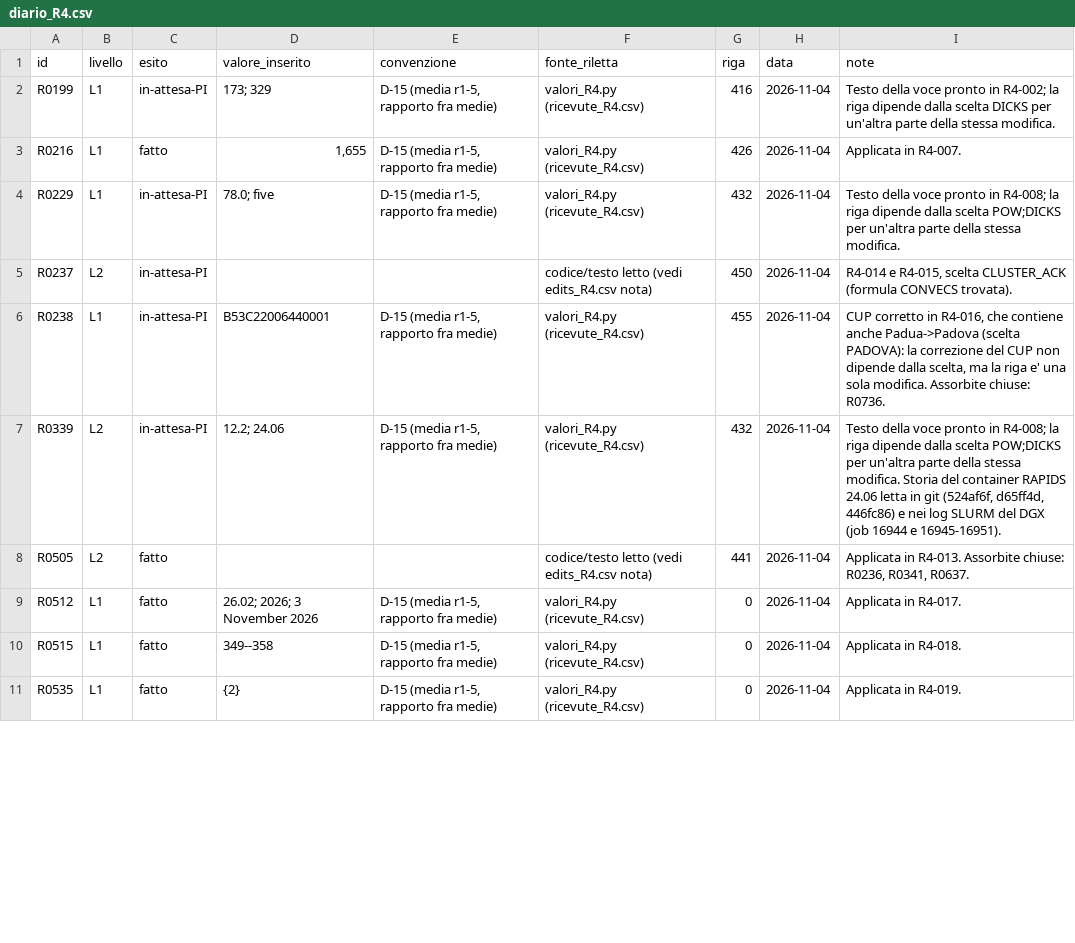
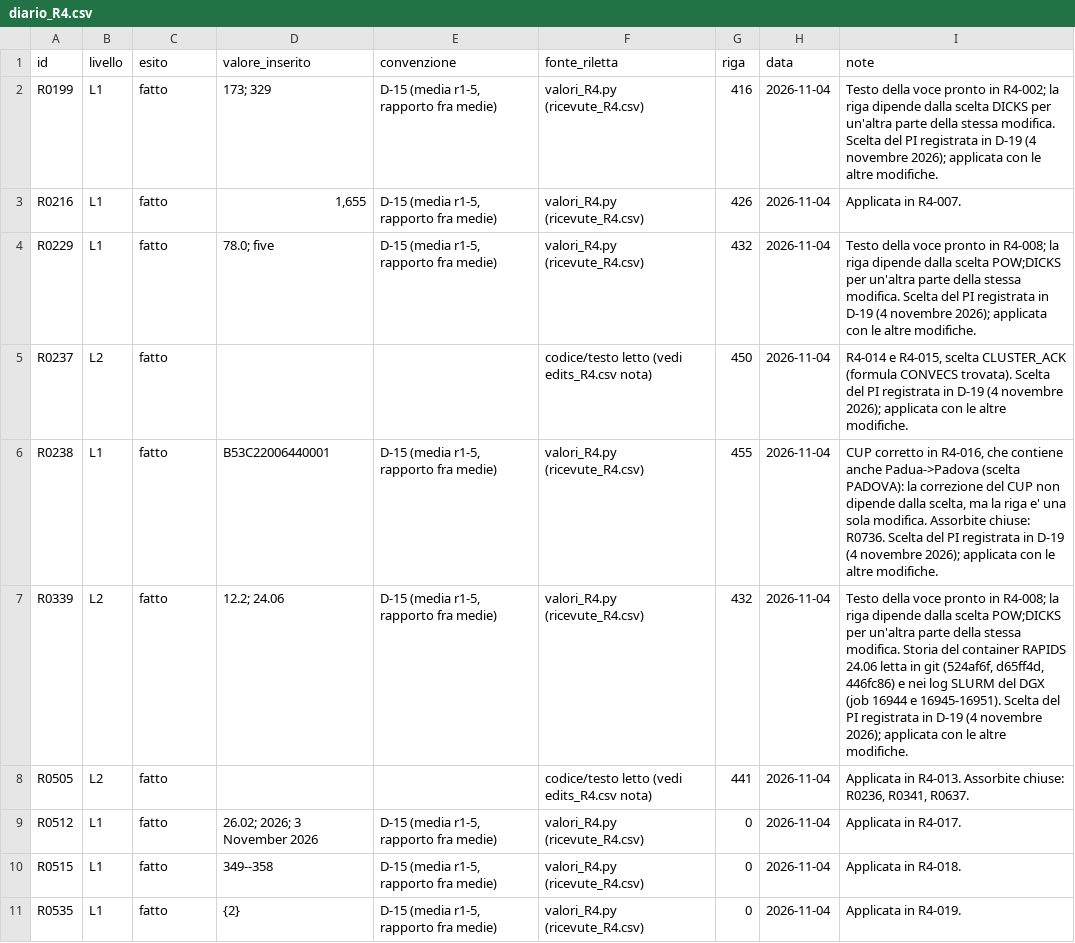
Before and after one commit to lucavd/2026.scRNA_DGX, a CSV file: manuscript/revisione_n2/S3/diario_R4.csv, drawn as a sheet; only a part is shown; the diff covers the shown part only.

Commit message:
S3 closed: PI choices D-18 (title A, abstract A) and D-19 (21 recommendations); 127 edits applied to manuscript and bibliography (identical to the approved preview); gates G1-G5 passed; implementation diary with 190 entries; deferrals to S4/S6/S7

```diff
--- a/manuscript/revisione_n2/S3/diario_R4.csv
+++ b/manuscript/revisione_n2/S3/diario_R4.csv
@@ -1,8 +1,8 @@
 id,livello,esito,valore_inserito,convenzione,fonte_riletta,riga,data,note
-R0199,L1,in-attesa-PI,173; 329,"D-15 (media r1-5, rapporto fra medie)",valori_R4.py (ricevute_R4.csv),416,2026-11-04,Testo della voce pronto in R4-002; la riga dipende dalla scelta DICKS per un'altra parte della stessa modifica.
+R0199,L1,fatto,173; 329,"D-15 (media r1-5, rapporto fra medie)",valori_R4.py (ricevute_R4.csv),416,2026-11-04,Testo della voce pronto in R4-002; la riga dipende dalla scelta DICKS per un'altra parte della stessa modifica. Scelta del PI registrata in D-19 (4 novembre 2026); applicata con le altre modifiche.
 R0216,L1,fatto,"1,655","D-15 (media r1-5, rapporto fra medie)",valori_R4.py (ricevute_R4.csv),426,2026-11-04,Applicata in R4-007.
-R0229,L1,in-attesa-PI,78.0; five,"D-15 (media r1-5, rapporto fra medie)",valori_R4.py (ricevute_R4.csv),432,2026-11-04,Testo della voce pronto in R4-008; la riga dipende dalla scelta POW;DICKS per un'altra parte della stessa modifica.
-R0237,L2,in-attesa-PI,,,codice/testo letto (vedi edits_R4.csv nota),450,2026-11-04,"R4-014 e R4-015, scelta CLUSTER_ACK (formula CONVECS trovata)."
-R0238,L1,in-attesa-PI,B53C22006440001,"D-15 (media r1-5, rapporto fra medie)",valori_R4.py (ricevute_R4.csv),455,2026-11-04,"CUP corretto in R4-016, che contiene anche Padua->Padova (scelta PADOVA): la correzione del CUP non dipende dalla scelta, ma la riga e' una sola modifica. Assorbite chiuse: R0736."
-R0339,L2,in-attesa-PI,12.2; 24.06,"D-15 (media r1-5, rapporto fra medie)",valori_R4.py (ricevute_R4.csv),432,2026-11-04,"Testo della voce pronto in R4-008; la riga dipende dalla scelta POW;DICKS per un'altra parte della stessa modifica. Storia del container RAPIDS 24.06 letta in git (524af6f, d65ff4d, 446fc86) e nei log SLURM del DGX (job 16944 e 16945-16951)."
+R0229,L1,fatto,78.0; five,"D-15 (media r1-5, rapporto fra medie)",valori_R4.py (ricevute_R4.csv),432,2026-11-04,Testo della voce pronto in R4-008; la riga dipende dalla scelta POW;DICKS per un'altra parte della stessa modifica. Scelta del PI registrata in D-19 (4 novembre 2026); applicata con le altre modifiche.
+R0237,L2,fatto,,,codice/testo letto (vedi edits_R4.csv nota),450,2026-11-04,"R4-014 e R4-015, scelta CLUSTER_ACK (formula CONVECS trovata). Scelta del PI registrata in D-19 (4 novembre 2026); applicata con le altre modifiche."
+R0238,L1,fatto,B53C22006440001,"D-15 (media r1-5, rapporto fra medie)",valori_R4.py (ricevute_R4.csv),455,2026-11-04,"CUP corretto in R4-016, che contiene anche Padua->Padova (scelta PADOVA): la correzione del CUP non dipende dalla scelta, ma la riga e' una sola modifica. Assorbite chiuse: R0736. Scelta del PI registrata in D-19 (4 novembre 2026); applicata con le altre modifiche."
+R0339,L2,fatto,12.2; 24.06,"D-15 (media r1-5, rapporto fra medie)",valori_R4.py (ricevute_R4.csv),432,2026-11-04,"Testo della voce pronto in R4-008; la riga dipende dalla scelta POW;DICKS per un'altra parte della stessa modifica. Storia del container RAPIDS 24.06 letta in git (524af6f, d65ff4d, 446fc86) e nei log SLURM del DGX (job 16944 e 16945-16951). Scelta del PI registrata in D-19 (4 novembre 2026); applicata con le altre modifiche."
 R0505,L2,fatto,,,codice/testo letto (vedi edits_R4.csv nota),441,2026-11-04,"Applicata in R4-013. Assorbite chiuse: R0236, R0341, R0637."
```
Also changed, not shown: 58 edited cells elsewhere in this file, manuscript/revisione_n2/S3/diario_R1.csv, manuscript/revisione_n2/S3/diario_R2.csv, 15 other files.
